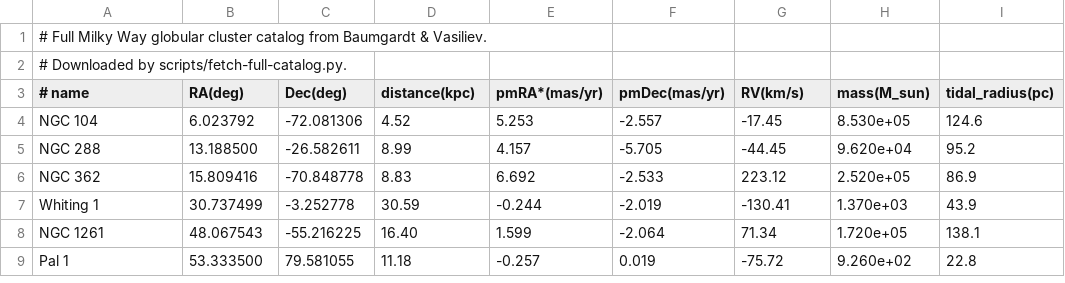
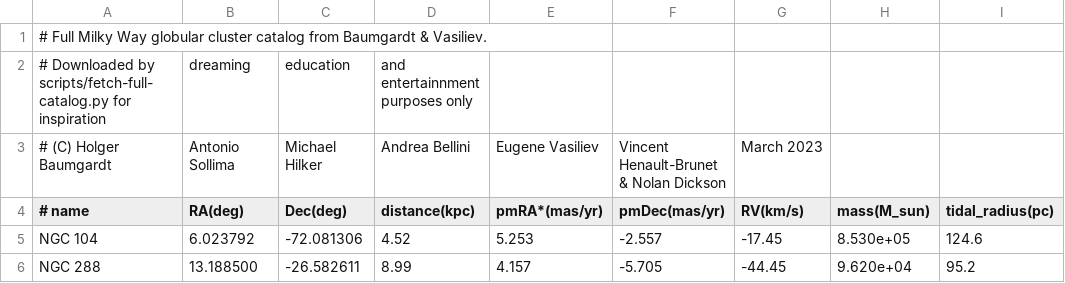
Before and after one commit to catpea/cluster-encounters, a CSV file: data/clusters.csv, drawn as a sheet; only a part is shown; the shorter side is filled out with more unchanged rows; removed rows and columns are numbered as before the commit, all else as after; the diff names each change by its address in the sheet, - before the commit and + after, or states it on an @@ line.

Commit message:
Revise comments in clusters.csv for clarity
Updated the comments in the clusters.csv file to clarify the purpose of the downloaded catalog.

```diff
--- a/data/clusters.csv
+++ b/data/clusters.csv
-row 2: # Downloaded by scripts/fetch-full-catalog.py.
+row 2: # Downloaded by scripts/fetch-full-catalog.py for inspiration | dreaming | education | and entertainnment purposes only
+row 3: # (C) Holger Baumgardt | Antonio Sollima | Michael Hilker | Andrea Bellini | Eugene Vasiliev | Vincent Henault-Brunet & Nolan Dickson | March 2023
```
